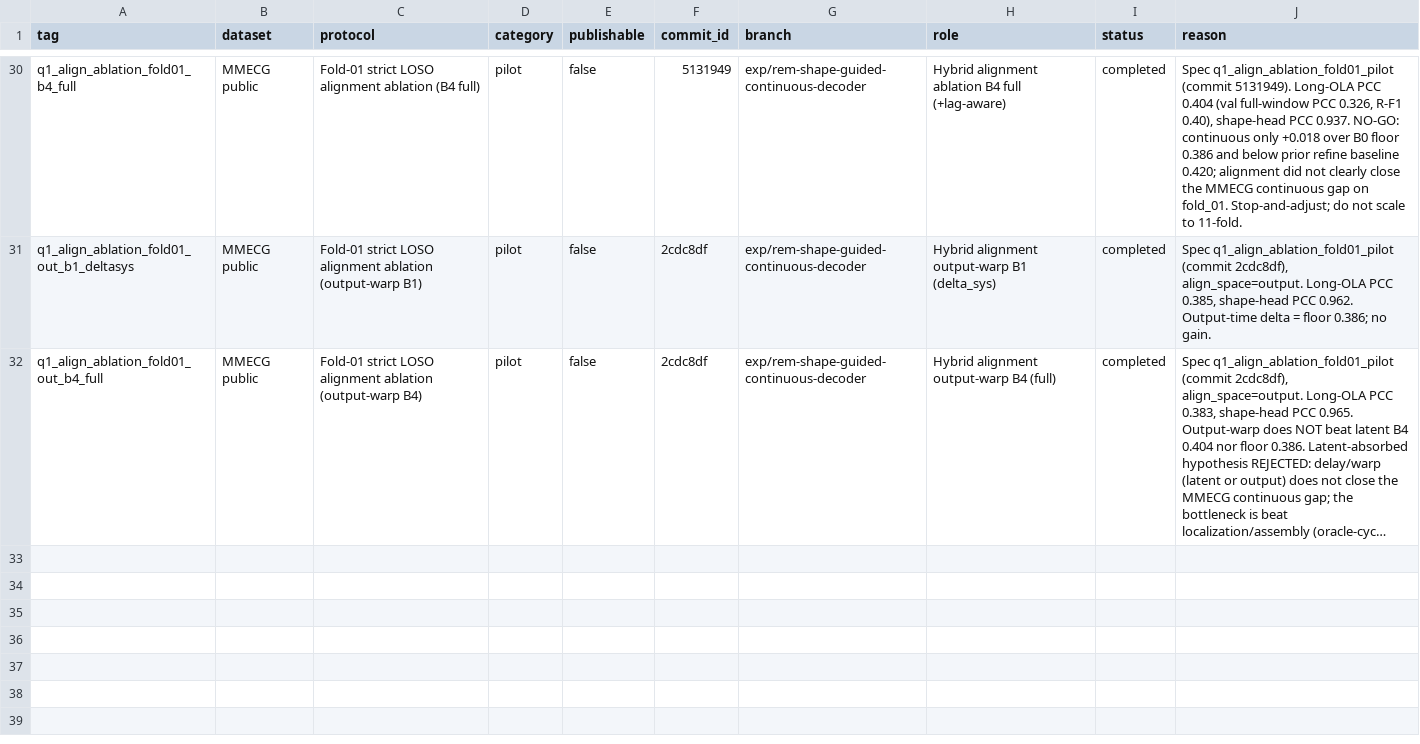
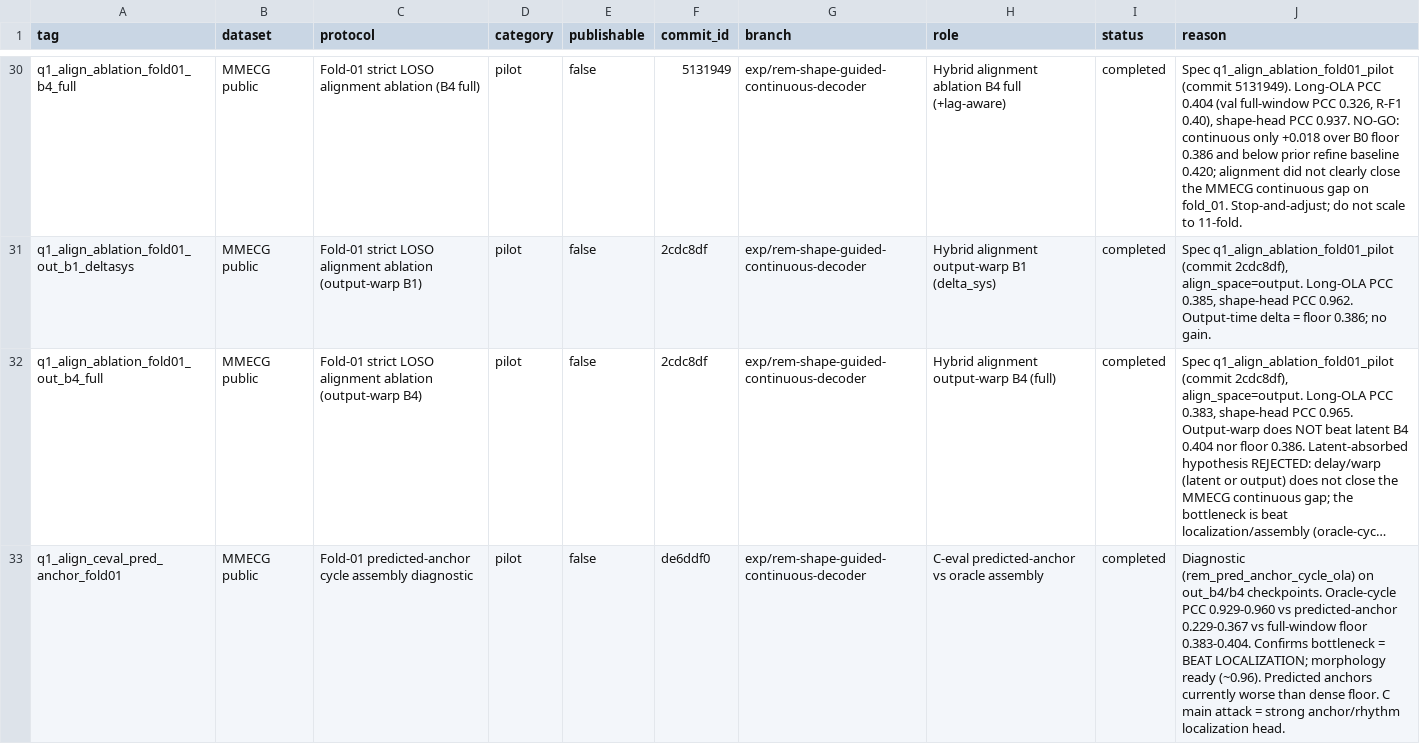
Before and after one commit to XiaoJin0501/BeatAware-Radar2ECGNet, a CSV file: experiments_mmecg/EXPERIMENT_REGISTRY.csv, drawn as a sheet; only a part is shown, gaps mark what is left out; long unchanged cells end in …; the diff names each change by its address in the sheet, - before the commit and + after, or states it on an @@ line.

```diff
--- a/experiments_mmecg/EXPERIMENT_REGISTRY.csv
+++ b/experiments_mmecg/EXPERIMENT_REGISTRY.csv
+row 33: q1_align_ceval_pred_anchor_fold01 | MMECG public | Fold-01 predicted-anchor cycle assembly diagnostic | pilot | false | de6ddf0 | exp/rem-shape-guided-continuous-decoder | C-eval predicted-anchor vs oracle assembly | completed | Diagnostic (rem_pred_anchor_cycle_ola) on out_b4/b4 checkpoints. Oracle-cycle PCC 0.929-0.960 vs predicted-anchor 0.229-0.367 vs full-window floor 0.383-0.404. Confirms bottleneck = BEAT LOCALIZATION; morphology ready (~0.96). Predicted anchors currently worse than dense floor. C main attack = strong anchor/rhythm localization head.
```
